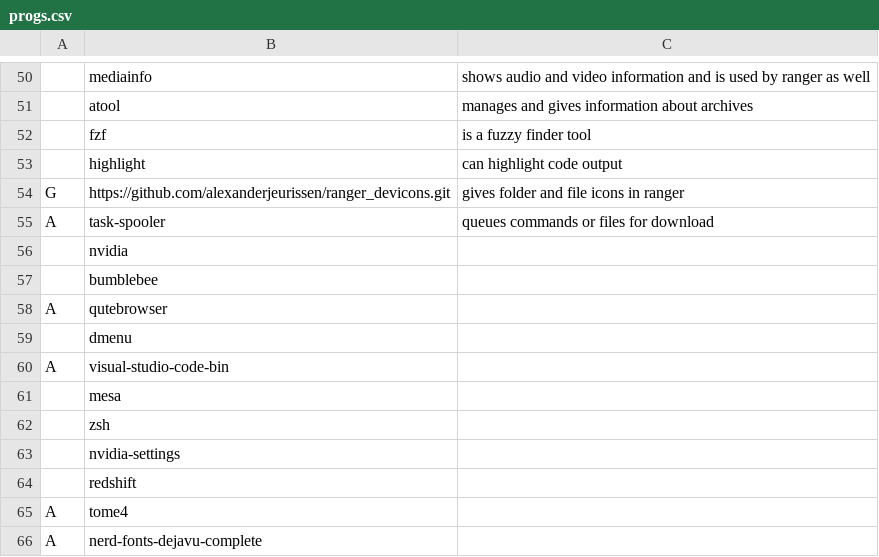
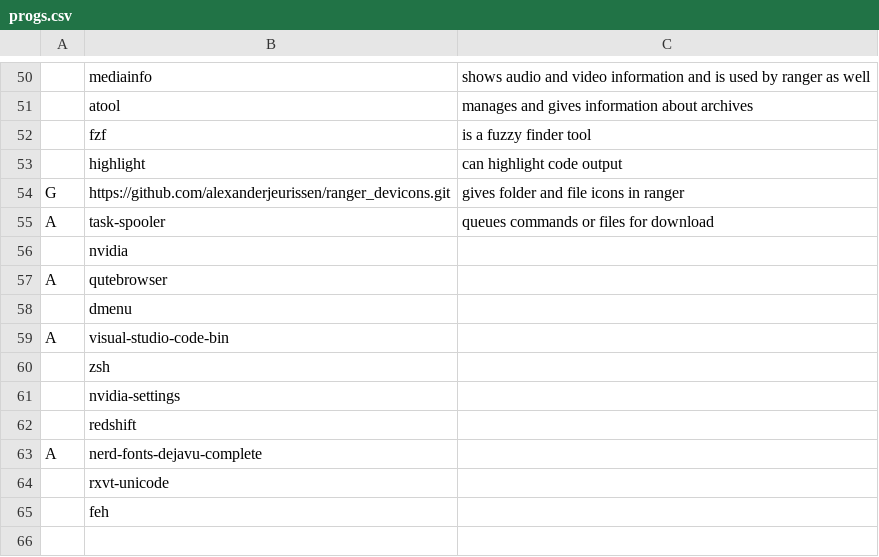
Before and after one commit to Drunkenpanda2000/NARBS, a CSV file: progs.csv, drawn as a sheet; only a part is shown, gaps mark what is left out.

Commit message:
Update progs.csv

```diff
--- a/progs.csv
+++ b/progs.csv
@@ -56,3 +56,2 @@ A,task-spooler,queues commands or files for download,
 ,nvidia,,
-,bumblebee,,
 A,qutebrowser,,
@@ -60,3 +59,2 @@ A,qutebrowser,,
 A,visual-studio-code-bin,,
-,mesa,,
 ,zsh,,
@@ -64,3 +62,4 @@ A,visual-studio-code-bin,,
 ,redshift,,
-A,tome4,,
 A,nerd-fonts-dejavu-complete,,
+,rxvt-unicode,,
+,feh,,
```
